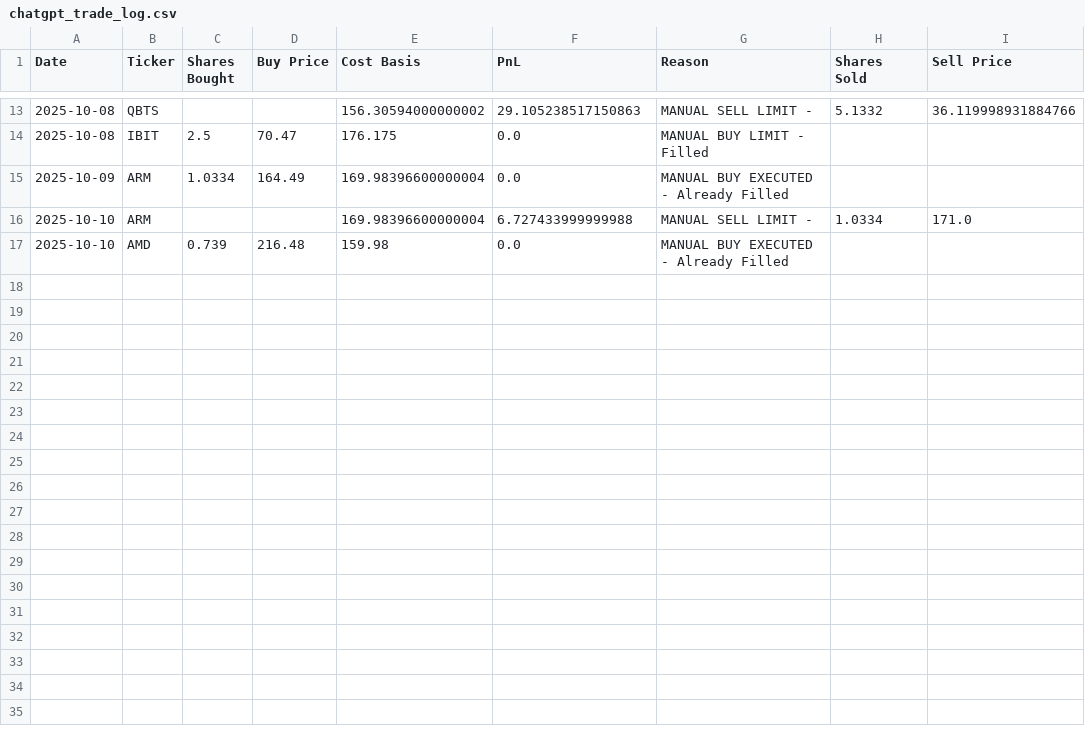
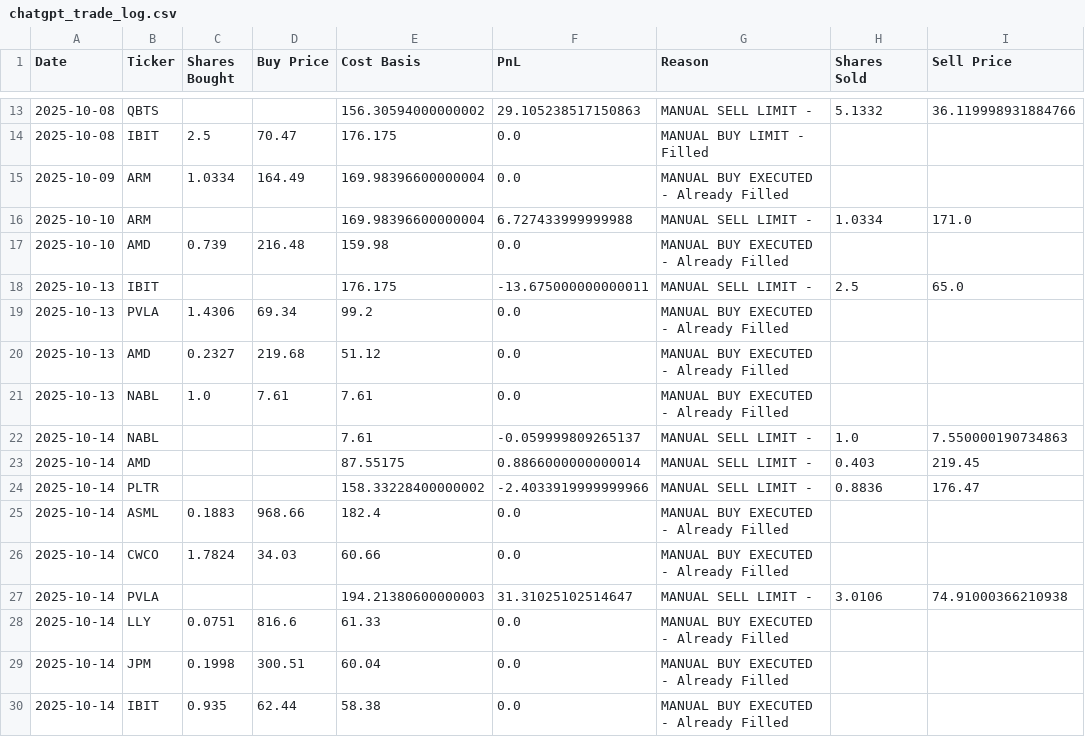
Before and after one commit to ofergr/ChatGPT-Micro-Cap-Experiment, a CSV file: chatgpt_trade_log.csv, drawn as a sheet; only a part is shown, gaps mark what is left out.

Commit message:
Fix partial sell

```diff
--- a/chatgpt_trade_log.csv
+++ b/chatgpt_trade_log.csv
@@ -17 +17,14 @@ Date,Ticker,Shares Bought,Buy Price,Cost Basis,PnL,Reason,Shares Sold,Sell Price
 2025-10-10,AMD,0.739,216.48,159.98,0.0,MANUAL BUY EXECUTED - Already Filled,,
+2025-10-13,IBIT,,,176.175,-13.675000000000011,MANUAL SELL LIMIT - ,2.5,65.0
+2025-10-13,PVLA,1.4306,69.34,99.2,0.0,MANUAL BUY EXECUTED - Already Filled,,
+2025-10-13,AMD,0.2327,219.68,51.12,0.0,MANUAL BUY EXECUTED - Already Filled,,
+2025-10-13,NABL,1.0,7.61,7.61,0.0,MANUAL BUY EXECUTED - Already Filled,,
+2025-10-14,NABL,,,7.61,-0.059999809265137,MANUAL SELL LIMIT - ,1.0,7.550000190734863
+2025-10-14,AMD,,,87.55175,0.8866000000000014,MANUAL SELL LIMIT - ,0.403,219.45
+2025-10-14,PLTR,,,158.33228400000002,-2.4033919999999966,MANUAL SELL LIMIT - ,0.8836,176.47
+2025-10-14,ASML,0.1883,968.66,182.4,0.0,MANUAL BUY EXECUTED - Already Filled,,
+2025-10-14,CWCO,1.7824,34.03,60.66,0.0,MANUAL BUY EXECUTED - Already Filled,,
+2025-10-14,PVLA,,,194.21380600000003,31.31025102514647,MANUAL SELL LIMIT - ,3.0106,74.91000366210938
+2025-10-14,LLY,0.0751,816.6,61.33,0.0,MANUAL BUY EXECUTED - Already Filled,,
+2025-10-14,JPM,0.1998,300.51,60.04,0.0,MANUAL BUY EXECUTED - Already Filled,,
+2025-10-14,IBIT,0.935,62.44,58.38,0.0,MANUAL BUY EXECUTED - Already Filled,,
```
Also changed, not shown: Start Your Own/chatgpt_portfolio_update.csv, 2 other files.
